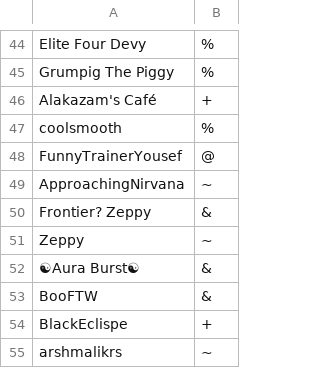
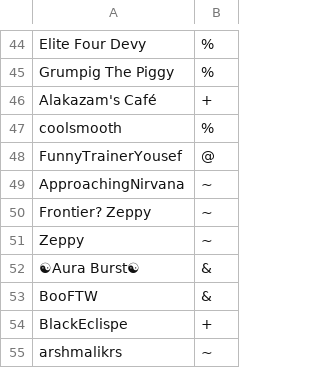
Before and after one commit to typhoid/Pokemon-Showdown-1, a CSV file: config/usergroups.csv, drawn as a sheet; only a part is shown, gaps mark what is left out.

Commit message:
Update usergroups.csv

```diff
--- a/config/usergroups.csv
+++ b/config/usergroups.csv
@@ -50,3 +50,3 @@ FunnyTrainerYousef,@
 ApproachingNirvana,~
-Frontier? Zeppy,&
+Frontier? Zeppy,~
 Zeppy,~
```
